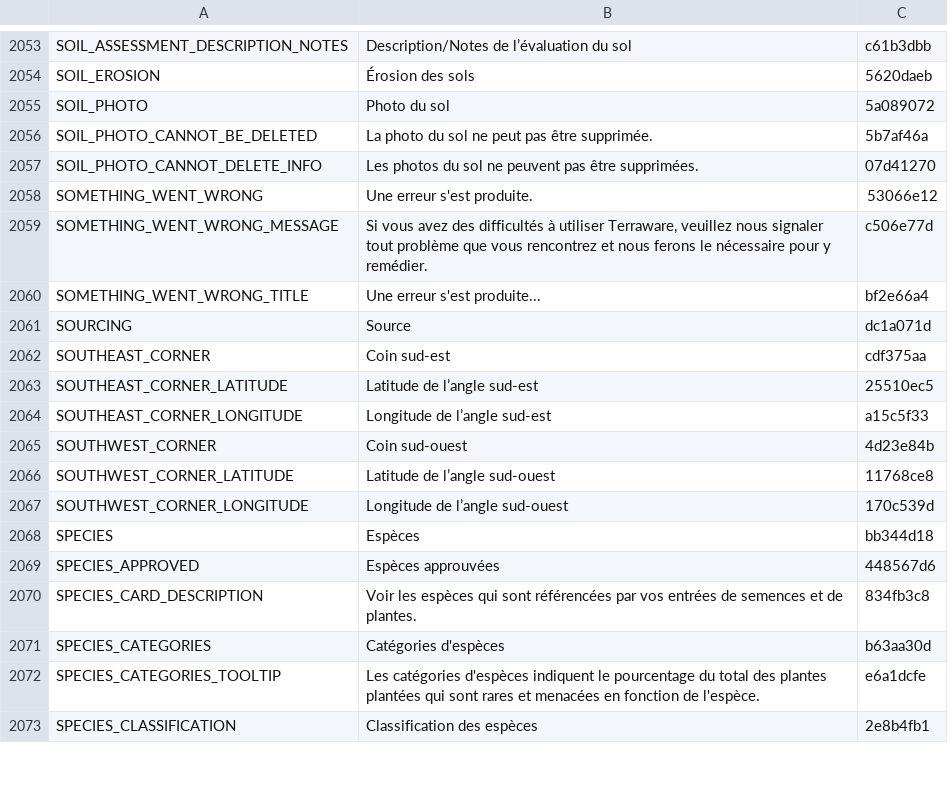
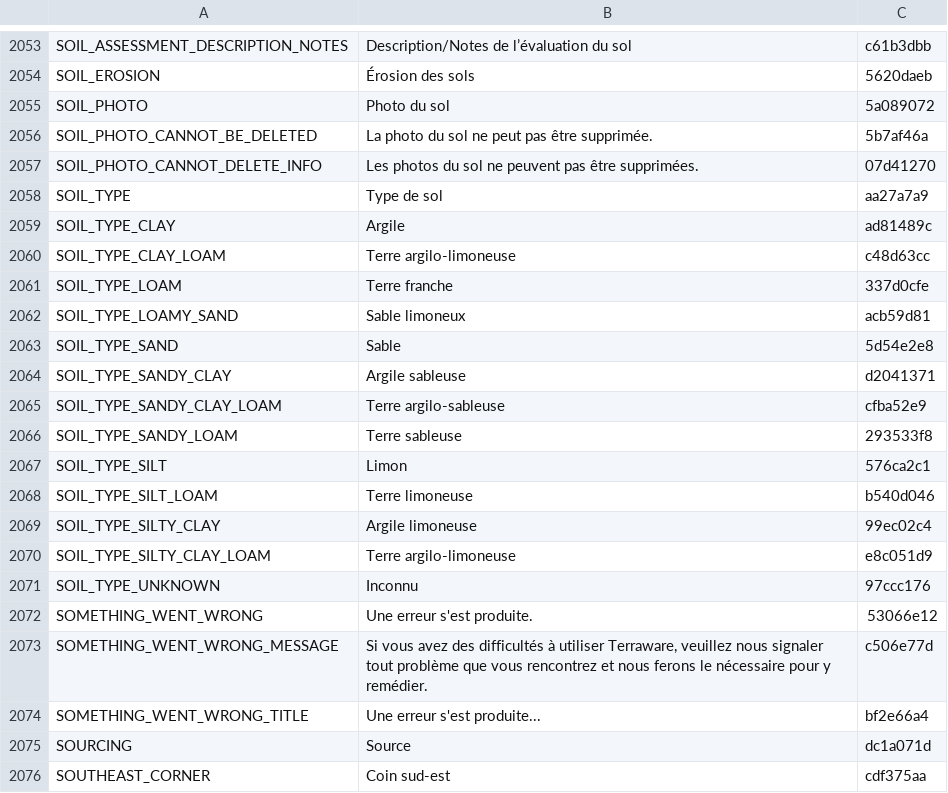
Before and after one commit to terraware/terraware-web, a CSV file: src/strings/csv/fr.csv, drawn as a sheet; only a part is shown, gaps mark what is left out; the shorter side is filled out with more unchanged rows.

```diff
--- a/src/strings/csv/fr.csv
+++ b/src/strings/csv/fr.csv
@@ -2061,2 +2061,16 @@ SOIL_PHOTO_CANNOT_BE_DELETED,La photo du sol ne peut pas être supprimée.,5b7af
 SOIL_PHOTO_CANNOT_DELETE_INFO,Les photos du sol ne peuvent pas être supprimées.,07d41270
+SOIL_TYPE,Type de sol,aa27a7a9
+SOIL_TYPE_CLAY,Argile,ad81489c
+SOIL_TYPE_CLAY_LOAM,Terre argilo-limoneuse,c48d63cc
+SOIL_TYPE_LOAM,Terre franche,337d0cfe
+SOIL_TYPE_LOAMY_SAND,Sable limoneux,acb59d81
+SOIL_TYPE_SAND,Sable,5d54e2e8
+SOIL_TYPE_SANDY_CLAY,Argile sableuse,d2041371
+SOIL_TYPE_SANDY_CLAY_LOAM,Terre argilo-sableuse,cfba52e9
+SOIL_TYPE_SANDY_LOAM,Terre sableuse,293533f8
+SOIL_TYPE_SILT,Limon,576ca2c1
+SOIL_TYPE_SILT_LOAM,Terre limoneuse,b540d046
+SOIL_TYPE_SILTY_CLAY,Argile limoneuse,99ec02c4
+SOIL_TYPE_SILTY_CLAY_LOAM,Terre argilo-limoneuse,e8c051d9
+SOIL_TYPE_UNKNOWN,Inconnu,97ccc176
 SOMETHING_WENT_WRONG,Une erreur s'est produite.,53066e12
```
Also changed, not shown: src/strings/csv/en.csv, src/strings/csv/es.csv, 2 other files.
